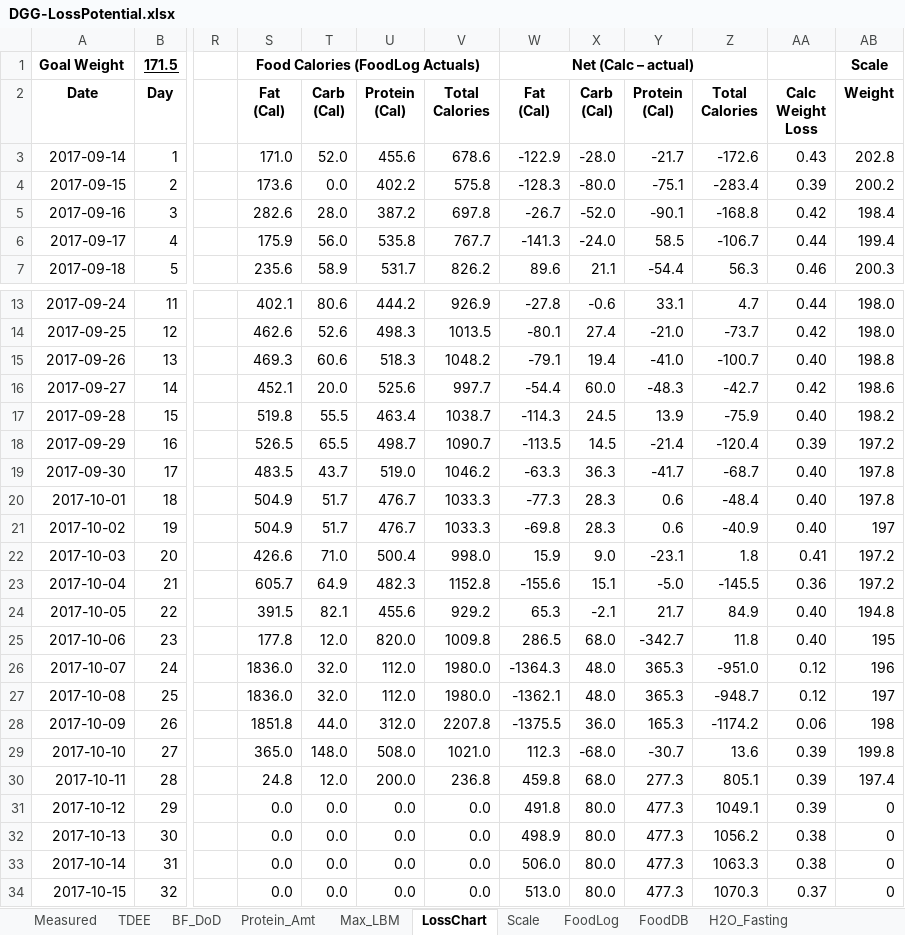
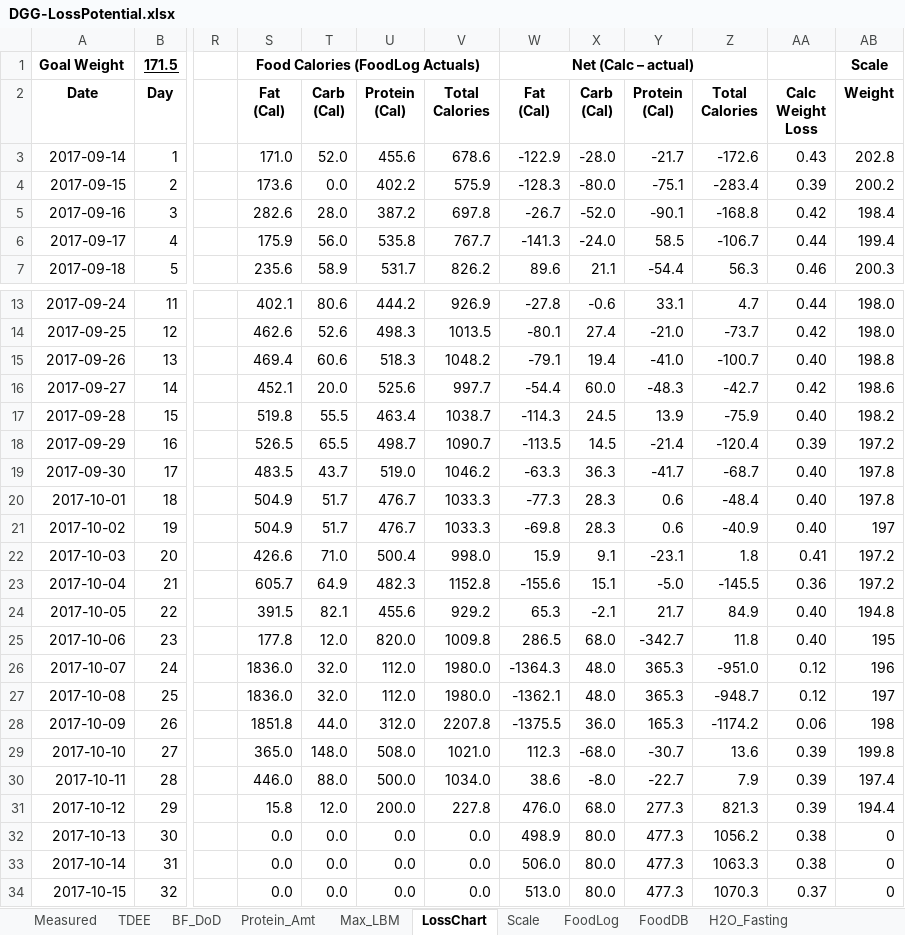
Before and after one commit to OpenKeto/KetoStuff, an Excel workbook: Calculators/Spreadsheet Calculators/DGG-LossPotential.xlsx, sheet LossChart, drawn as a sheet; only a part is shown, gaps mark what is left out; values as stored, in another font and other column widths than the file's, no borders; the diff names each change by its address in the sheet, - before the commit and + after, or states it on an @@ line.

```diff
--- a/Calculators/Spreadsheet Calculators/DGG-LossPotential.xlsx (sheet LossChart)
+++ b/Calculators/Spreadsheet Calculators/DGG-LossPotential.xlsx (sheet LossChart)
-V4 (Total Calories): 575.8
+V4 (Total Calories): 575.9
-S15 (Fat (Cal)): 469.3
+S15 (Fat (Cal)): 469.4
-X22 (Carb (Cal)): 9.0
+X22 (Carb (Cal)): 9.1
-S30 (Fat (Cal)): 24.8
+S30 (Fat (Cal)): 446.0
-T30 (Carb (Cal)): 12.0
+T30 (Carb (Cal)): 88.0
-U30 (Protein (Cal)): 200.0
+U30 (Protein (Cal)): 500.0
-V30 (Total Calories): 236.8
+V30 (Total Calories): 1034.0
-W30 (Fat (Cal)): 459.8
+W30 (Fat (Cal)): 38.6
-X30 (Carb (Cal)): 68.0
+X30 (Carb (Cal)): -8.0
-Y30 (Protein (Cal)): 277.3
+Y30 (Protein (Cal)): -22.7
-Z30 (Total Calories): 805.1
+Z30 (Total Calories): 7.9
-S31 (Fat (Cal)): 0.0
+S31 (Fat (Cal)): 15.8
-T31 (Carb (Cal)): 0.0
+T31 (Carb (Cal)): 12.0
-U31 (Protein (Cal)): 0.0
+U31 (Protein (Cal)): 200.0
-V31 (Total Calories): 0.0
+V31 (Total Calories): 227.8
-W31 (Fat (Cal)): 491.8
+W31 (Fat (Cal)): 476.0
-X31 (Carb (Cal)): 80.0
+X31 (Carb (Cal)): 68.0
-Y31 (Protein (Cal)): 477.3
+Y31 (Protein (Cal)): 277.3
-Z31 (Total Calories): 1049.1
+Z31 (Total Calories): 821.3
-AB31 (Weight): 0
+AB31 (Weight): 194.4
```
Also changed, not shown: sheet FoodLog, sheet Scale, sheet TDEE, formulas that keep their value, charts or pictures.
